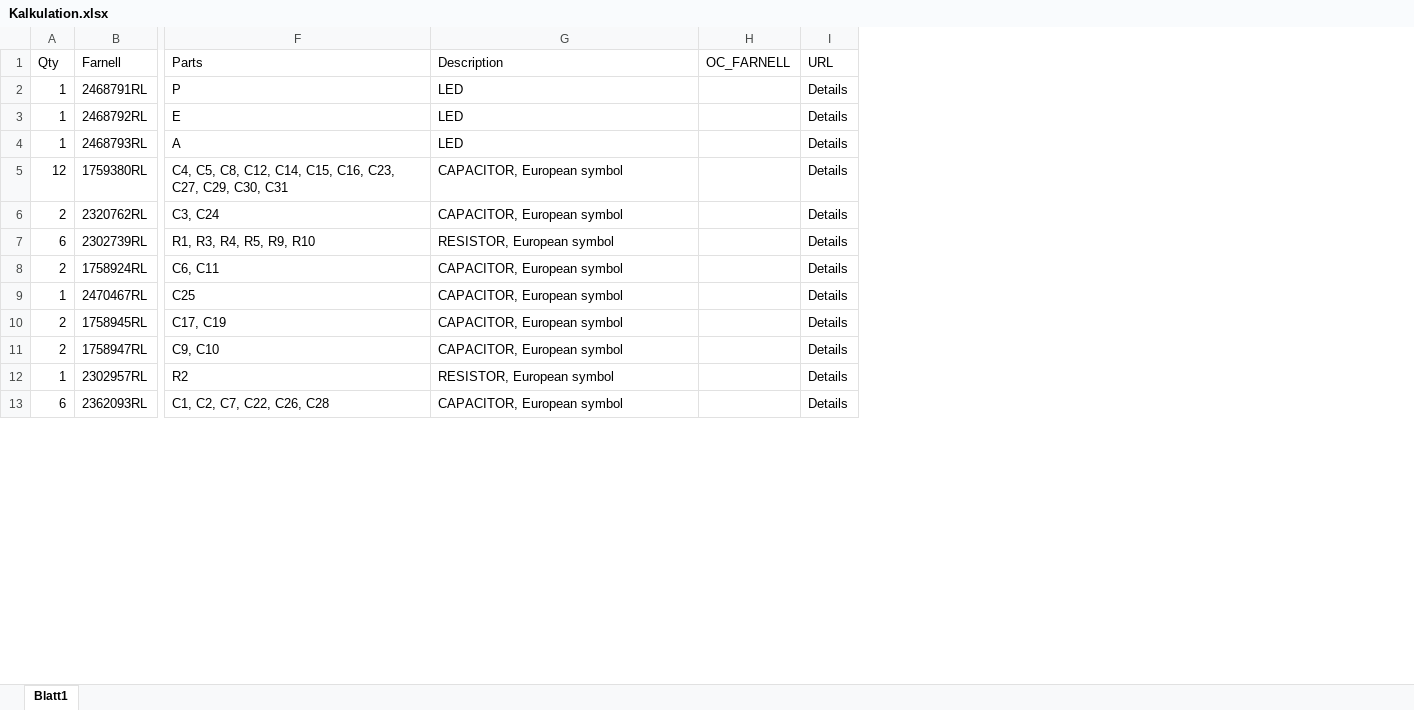
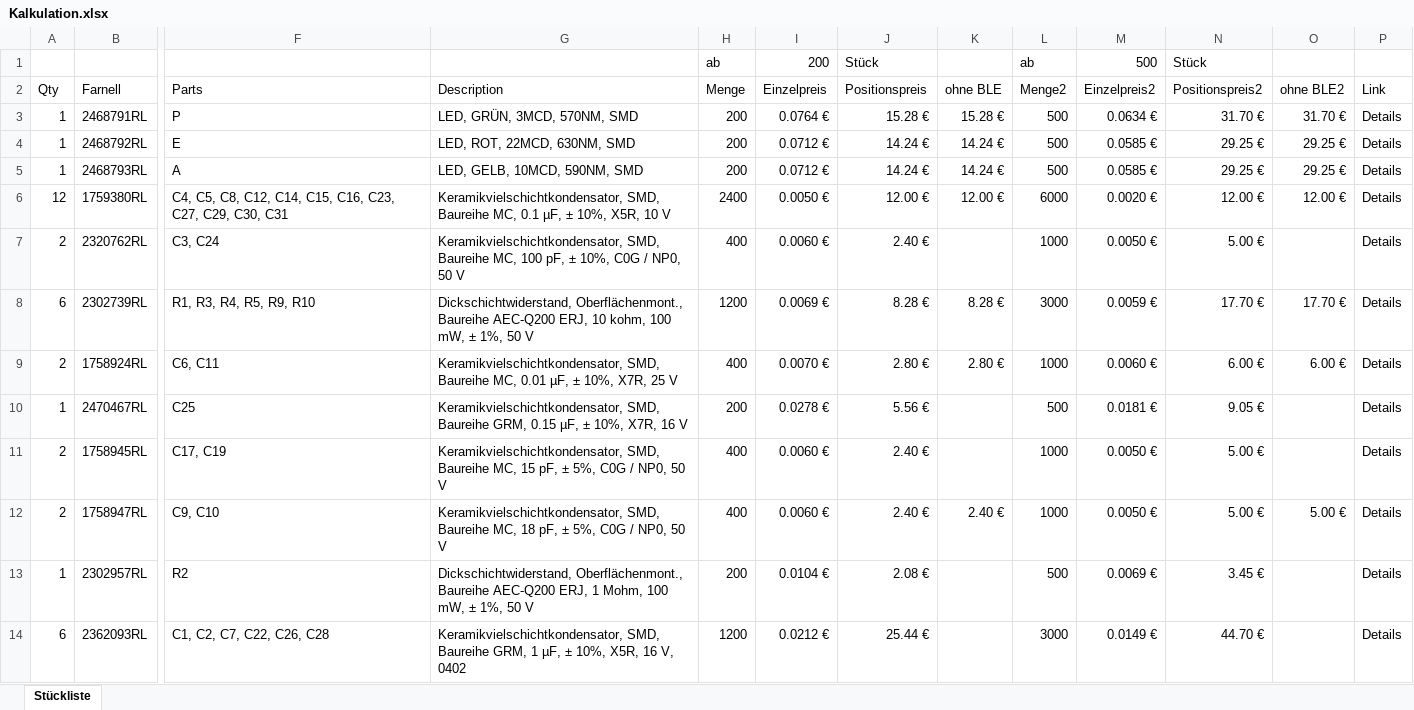
Before and after one commit to cemizm/AnySensePro, an Excel workbook: Hardware/Pro/Kalkulation.xlsx, sheet Stückliste, drawn as a sheet; only a part is shown, gaps mark what is left out; values as stored, in another font and other column widths than the file's, no cell formats; table styles not drawn; removed rows and columns are numbered as before the commit, all else as after; rows hold the shown columns only; the diff covers the shown part only; the diff names each change by its address in the sheet, - before the commit and + after, or states it on an @@ line.

Commit message:
Kalkulation, Dokumentation

```diff
--- a/Hardware/Pro/Kalkulation.xlsx (sheet Stückliste)
+++ b/Hardware/Pro/Kalkulation.xlsx (sheet Stückliste)
-sheet tab: Blatt1
+sheet tab: Stückliste
-column H (OC_FARNELL), empty
+column H (Menge), rows 3-14: 200 | 200 | 200 | 2400 | 400 | 1200 | 400 | 200 | 400 | 400 | 200 | 1200
+column I (Einzelpreis), rows 3-14: 0.0764 € | 0.0712 € | 0.0712 € | 0.0050 € | 0.0060 € | 0.0069 € | 0.0070 € | 0.0278 € | 0.0060 € | 0.0060 € | 0.0104 € | 0.0212 €
+column J (Positionspreis), rows 3-14: 15.28 € | 14.24 € | 14.24 € | 12.00 € | 2.40 € | 8.28 € | 2.80 € | 5.56 € | 2.40 € | 2.40 € | 2.08 € | 25.44 €
+column K (ohne BLE), rows 3-12: 15.28 € | 14.24 € | 14.24 € | 12.00 € |  | 8.28 € | 2.80 € |  |  | 2.40 €
+column L (Menge2), rows 3-14: 500 | 500 | 500 | 6000 | 1000 | 3000 | 1000 | 500 | 1000 | 1000 | 500 | 3000
+column M (Einzelpreis2), rows 3-14: 0.0634 € | 0.0585 € | 0.0585 € | 0.0020 € | 0.0050 € | 0.0059 € | 0.0060 € | 0.0181 € | 0.0050 € | 0.0050 € | 0.0069 € | 0.0149 €
+column N (Positionspreis2), rows 3-14: 31.70 € | 29.25 € | 29.25 € | 12.00 € | 5.00 € | 17.70 € | 6.00 € | 9.05 € | 5.00 € | 5.00 € | 3.45 € | 44.70 €
+column O (ohne BLE2), rows 3-12: 31.70 € | 29.25 € | 29.25 € | 12.00 € |  | 17.70 € | 6.00 € |  |  | 5.00 €
+row 1:  |  |  |  | ab | 200 | Stück |  | ab | 500 | Stück
-P2: URL
+P2: Link
-G3 (Description): LED
+G3 (Description): LED, GRÜN, 3MCD, 570NM, SMD
-G4 (Description): LED
+G4 (Description): LED, ROT, 22MCD, 630NM, SMD
-G5 (Description): LED
+G5 (Description): LED, GELB, 10MCD, 590NM, SMD
-G6 (Description): CAPACITOR, European symbol
+G6 (Description): Keramikvielschichtkondensator, SMD, Baureihe MC, 0.1 µF, ± 10%, X5R, 10 V
-G7 (Description): CAPACITOR, European symbol
+G7 (Description): Keramikvielschichtkondensator, SMD, Baureihe MC, 100 pF, ± 10%, C0G / NP0, 50 V
-G8 (Description): RESISTOR, European symbol
+G8 (Description): Dickschichtwiderstand, Oberflächenmont., Baureihe AEC-Q200 ERJ, 10 kohm, 100 mW, ± 1%, 50 V
-G9 (Description): CAPACITOR, European symbol
+G9 (Description): Keramikvielschichtkondensator, SMD, Baureihe MC, 0.01 µF, ± 10%, X7R, 25 V
-G10 (Description): CAPACITOR, European symbol
+G10 (Description): Keramikvielschichtkondensator, SMD, Baureihe GRM, 0.15 µF, ± 10%, X7R, 16 V
-G11 (Description): CAPACITOR, European symbol
+G11 (Description): Keramikvielschichtkondensator, SMD, Baureihe MC, 15 pF, ± 5%, C0G / NP0, 50 V
-G12 (Description): CAPACITOR, European symbol
+G12 (Description): Keramikvielschichtkondensator, SMD, Baureihe MC, 18 pF, ± 5%, C0G / NP0, 50 V
-G13 (Description): RESISTOR, European symbol
+G13 (Description): Dickschichtwiderstand, Oberflächenmont., Baureihe AEC-Q200 ERJ, 1 Mohm, 100 mW, ± 1%, 50 V
-G14 (Description): CAPACITOR, European symbol
+G14 (Description): Keramikvielschichtkondensator, SMD, Baureihe GRM, 1 µF, ± 10%, X5R, 16 V, 0402
```
Also changed, not shown: 1 added row and 17 edited cells elsewhere in this sheet, cell formats, 2 other files.
